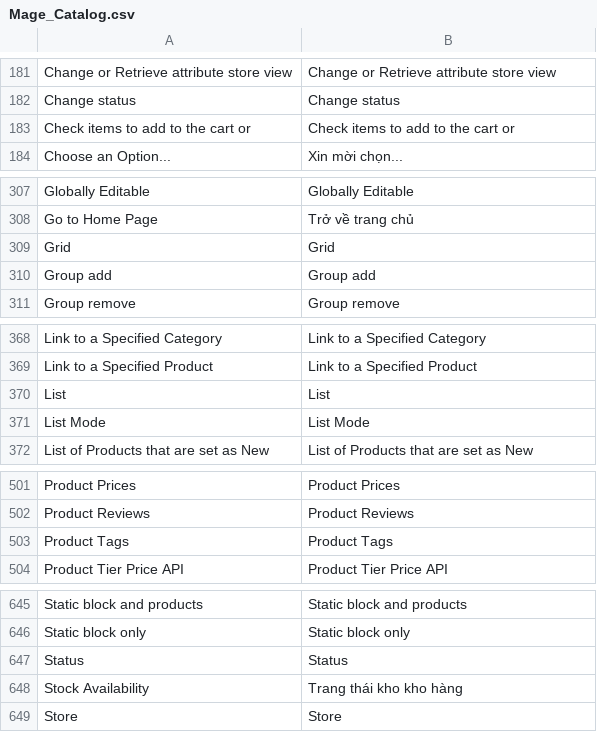
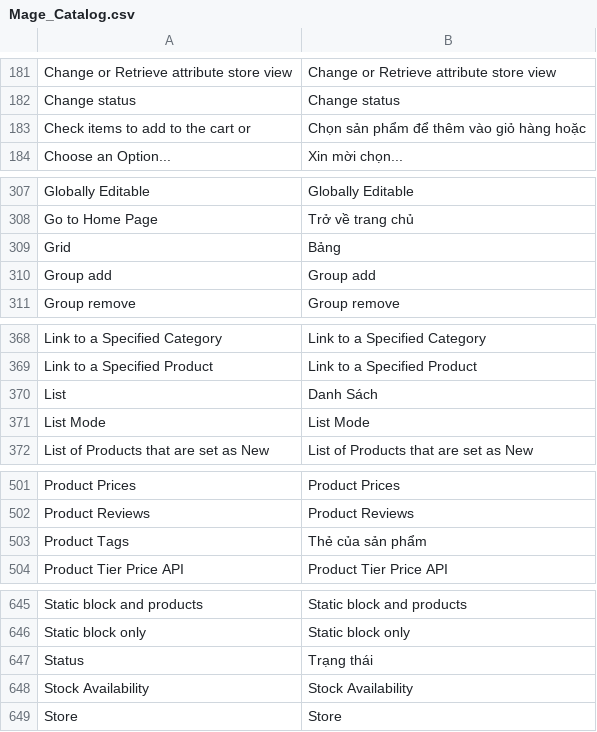
Before and after one commit to ducthang310/magento, a CSV file: app/locale/vi_VN/Mage_Catalog.csv, drawn as a sheet; only a part is shown, gaps mark what is left out; the diff covers the shown part only.

```diff
--- a/app/locale/vi_VN/Mage_Catalog.csv
+++ b/app/locale/vi_VN/Mage_Catalog.csv
@@ -182,3 +182,3 @@
 "Change status","Change status"
-"Check items to add to the cart or","Check items to add to the cart or"
+"Check items to add to the cart or","Chọn sản phẩm để thêm vào giỏ hàng hoặc"
 "Choose an Option...","Xin mời chọn..."
@@ -308,3 +308,3 @@
 "Go to Home Page","Trở về trang chủ"
-"Grid","Grid"
+"Grid","Bảng"
 "Group add","Group add"
@@ -369,3 +369,3 @@
 "Link to a Specified Product","Link to a Specified Product"
-"List","List"
+"List","Danh Sách"
 "List Mode","List Mode"
@@ -502,3 +502,3 @@
 "Product Reviews","Product Reviews"
-"Product Tags","Product Tags"
+"Product Tags","Thẻ của sản phẩm"
 "Product Tier Price API","Product Tier Price API"
@@ -646,4 +646,4 @@
 "Static block only","Static block only"
-"Status","Status"
-"Stock Availability","Trang thái kho kho hàng"
+"Status","Trạng thái"
+"Stock Availability","Stock Availability"
 "Store","Store"
```
Also changed, not shown: 3 edited cells elsewhere in this file, app/locale/vi_VN/Mage_Page.csv, app/locale/vi_VN/Mage_Tag.csv.
